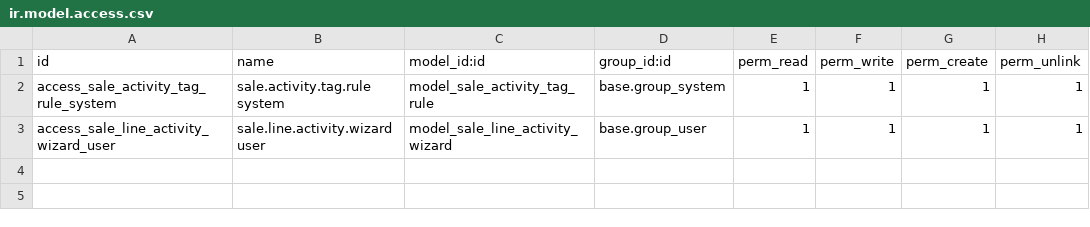
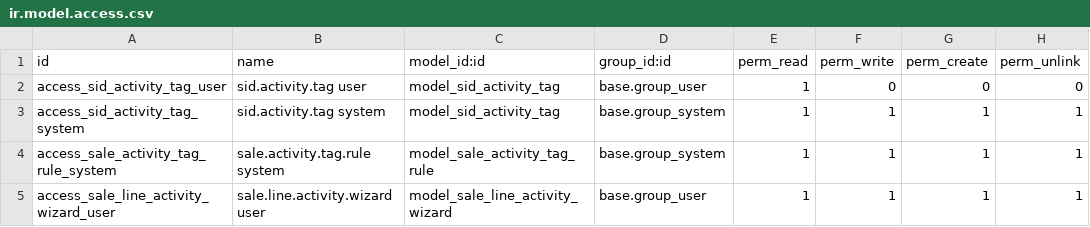
Before and after one commit to oscarsidsa81/sid_activity_enhance, a CSV file: security/ir.model.access.csv, drawn as a sheet; the diff names each change by its address in the sheet, - before the commit and + after, or states it on an @@ line.

```diff
--- a/security/ir.model.access.csv
+++ b/security/ir.model.access.csv
+row 2: access_sid_activity_tag_user | sid.activity.tag user | model_sid_activity_tag | base.group_user | 1 | 0 | 0 | 0
+row 3: access_sid_activity_tag_system | sid.activity.tag system | model_sid_activity_tag | base.group_system | 1 | 1 | 1 | 1
```
Also changed, not shown: 11 other files.
